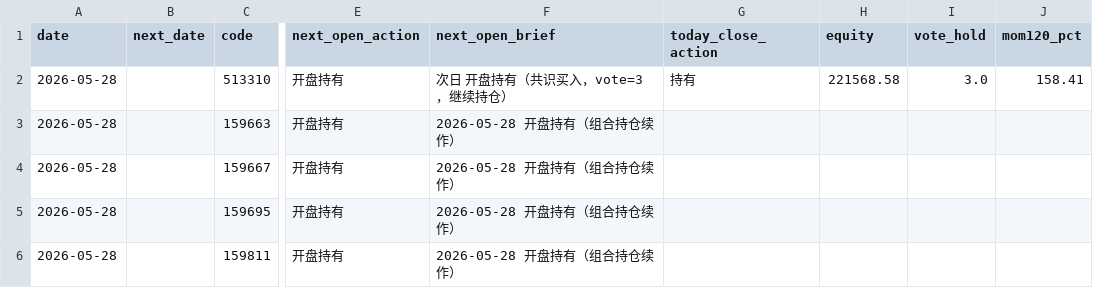
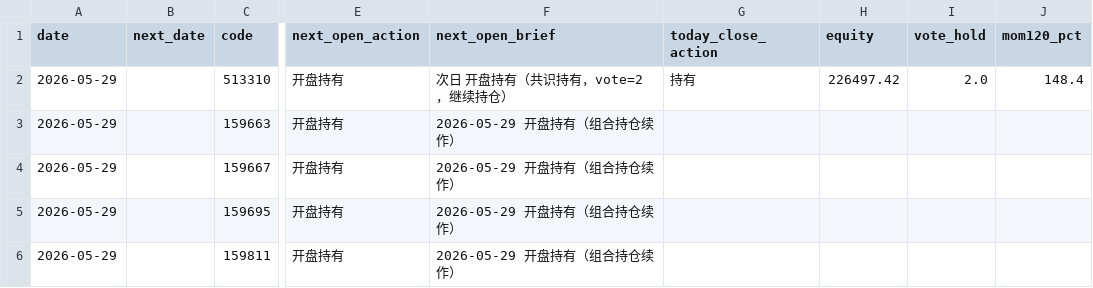
Before and after one commit to eclatnest/etf-consensus, a CSV file: published/daily/next_open_actions.csv, drawn as a sheet; only a part is shown, gaps mark what is left out; the diff names each change by its address in the sheet, - before the commit and + after, or states it on an @@ line.

```diff
--- a/published/daily/next_open_actions.csv
+++ b/published/daily/next_open_actions.csv
-A2:A6 (date): 2026-05-28
+A2:A6 (date): 2026-05-29
-F2 (next_open_brief): 次日 开盘持有（共识买入，vote=3，继续持仓）
+F2 (next_open_brief): 次日 开盘持有（共识持有，vote=2，继续持仓）
-H2 (equity): 221568.58
+H2 (equity): 226497.42
-I2 (vote_hold): 3.0
+I2 (vote_hold): 2.0
-J2 (mom120_pct): 158.41
+J2 (mom120_pct): 148.4
-F3:F6 (next_open_brief): 2026-05-28 开盘持有（组合持仓续作）
+F3:F6 (next_open_brief): 2026-05-29 开盘持有（组合持仓续作）
```
Also changed, not shown: published/daily/portfolio_snapshot.csv, published/daily/portfolio_summary.csv, 5 other files.
